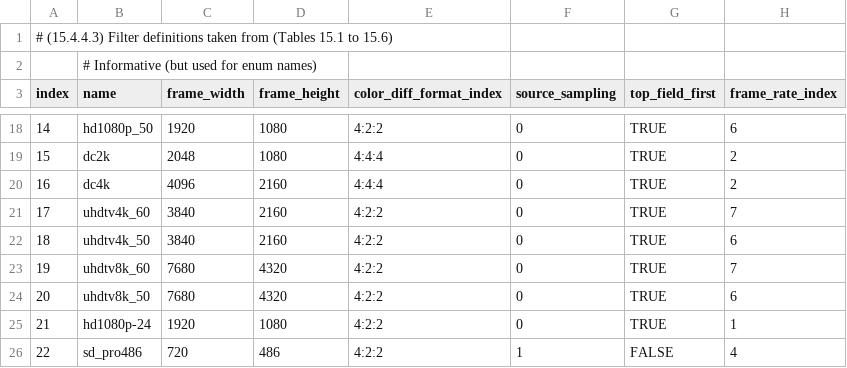
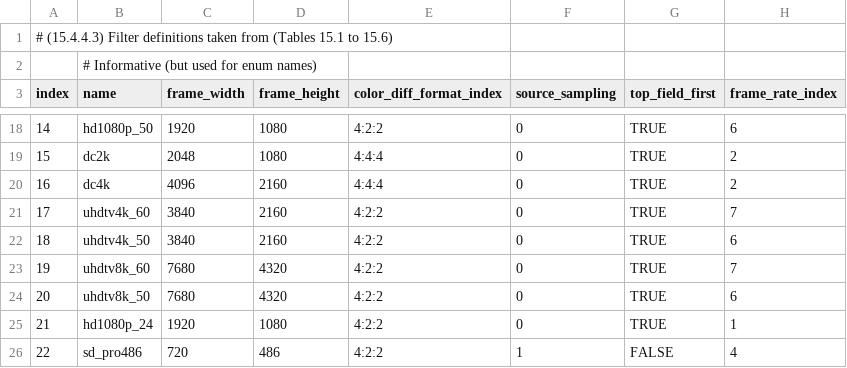
Before and after one commit to bbc/vc2_data_tables, a CSV file: vc2_data_tables/csv/base_video_format_parameters.csv, drawn as a sheet; only a part is shown, gaps mark what is left out; the diff names each change by its address in the sheet, - before the commit and + after, or states it on an @@ line.

```diff
--- a/vc2_data_tables/csv/base_video_format_parameters.csv
+++ b/vc2_data_tables/csv/base_video_format_parameters.csv
-B25 (name): hd1080p-24
+B25 (name): hd1080p_24
```
Also changed, not shown: vc2_data_tables/csv/levels.csv, 10 other files.
